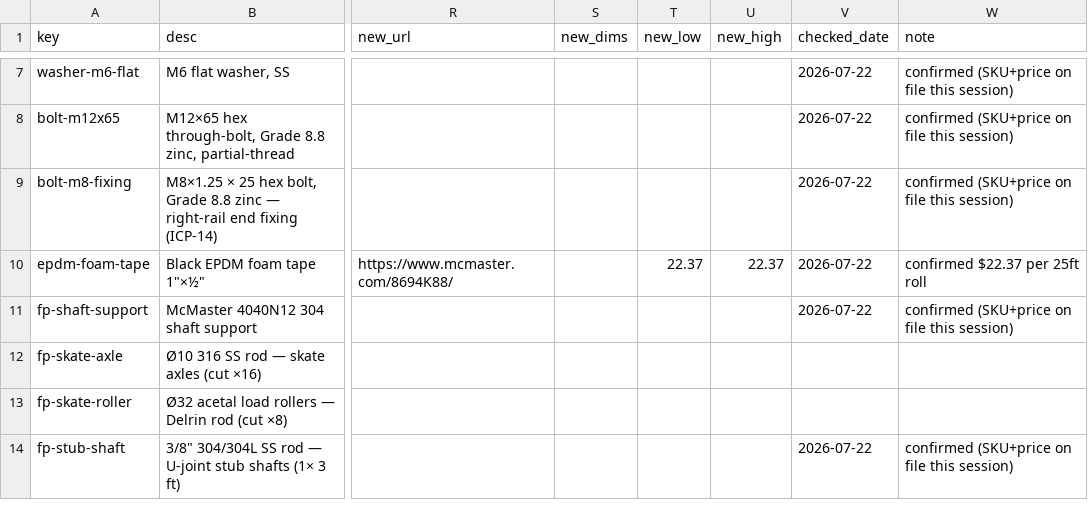
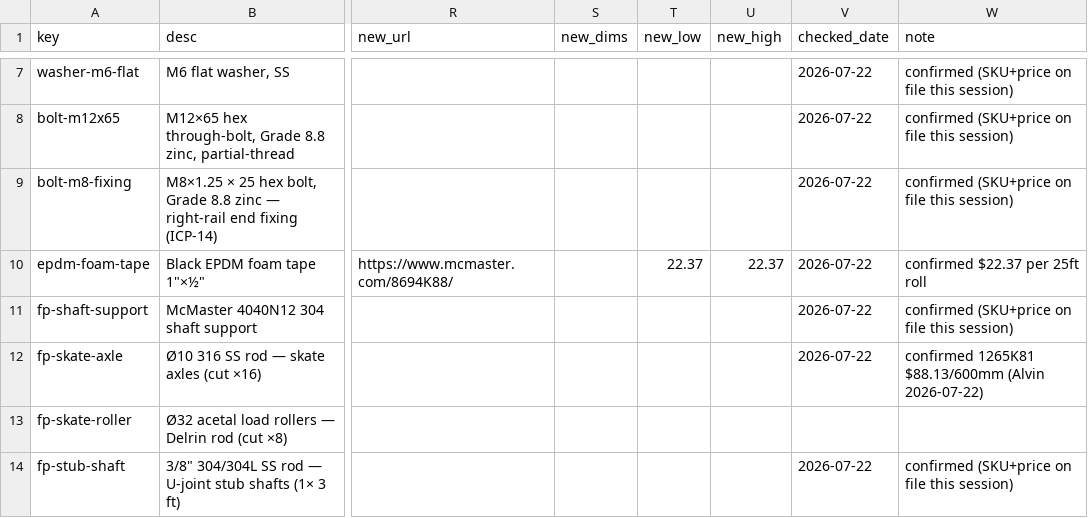
Before and after one commit to alvinr/tbs, a CSV file: parts-worklist.csv, drawn as a sheet; only a part is shown, gaps mark what is left out; the diff names each change by its address in the sheet, - before the commit and + after, or states it on an @@ line.

Commit message:
fp-skate-axle firmed: McMaster 1265K81 Ø10 316 rod $88.13/600mm (×2)
Confirmed axle rod: 1265K81, $88.13/600mm, qty 2 = $176.26. Skate line
$331→$332 low / $435→$436 high; film + grand_total cascaded (25257/30944/38500).
Stamped confirmed. Gates green.

```diff
--- a/parts-worklist.csv
+++ b/parts-worklist.csv
-V12 (checked_date): (empty)
+V12 (checked_date): 2026-07-22
-W12 (note): (empty)
+W12 (note): confirmed 1265K81 $88.13/600mm (Alvin 2026-07-22)
```
Also changed, not shown: 7 other files.
